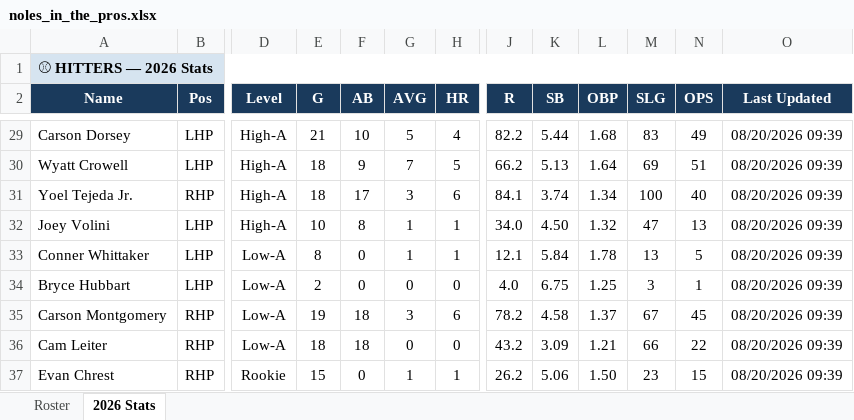
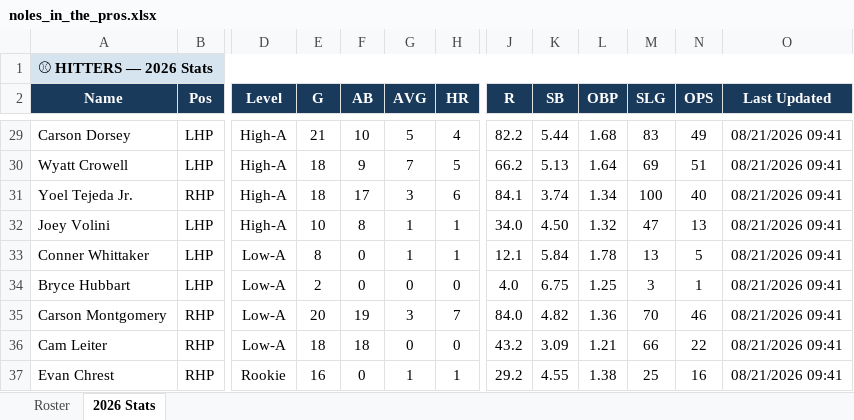
Before and after one commit to JohnVNoles/noles-in-the-show, an Excel workbook: noles_in_the_pros.xlsx, sheet 2026 Stats, drawn as a sheet; only a part is shown, gaps mark what is left out; values as stored, in another font and other column widths than the file's, no borders; the diff covers the shown part only; the diff names each change by its address in the sheet, - before the commit and + after, or states it on an @@ line.

```diff
--- a/noles_in_the_pros.xlsx (sheet 2026 Stats)
+++ b/noles_in_the_pros.xlsx (sheet 2026 Stats)
-O29:O37 (Last Updated): 08/20/2026 09:39
+O29:O37 (Last Updated): 08/21/2026 09:41
-E35 (G): 19
+E35 (G): 20
-F35 (AB): 18
+F35 (AB): 19
-H35 (HR): 6
+H35 (HR): 7
-J35 (R): 78.2
+J35 (R): 84.0
-K35 (SB): 4.58
+K35 (SB): 4.82
-L35 (OBP): 1.37
+L35 (OBP): 1.36
-M35 (SLG): 67
+M35 (SLG): 70
-N35 (OPS): 45
+N35 (OPS): 46
-E37 (G): 15
+E37 (G): 16
-J37 (R): 26.2
+J37 (R): 29.2
-K37 (SB): 5.06
+K37 (SB): 4.55
-L37 (OBP): 1.50
+L37 (OBP): 1.38
-M37 (SLG): 23
+M37 (SLG): 25
-N37 (OPS): 15
+N37 (OPS): 16
```
Also changed, not shown: 46 edited cells elsewhere in this sheet, 4 other files.
